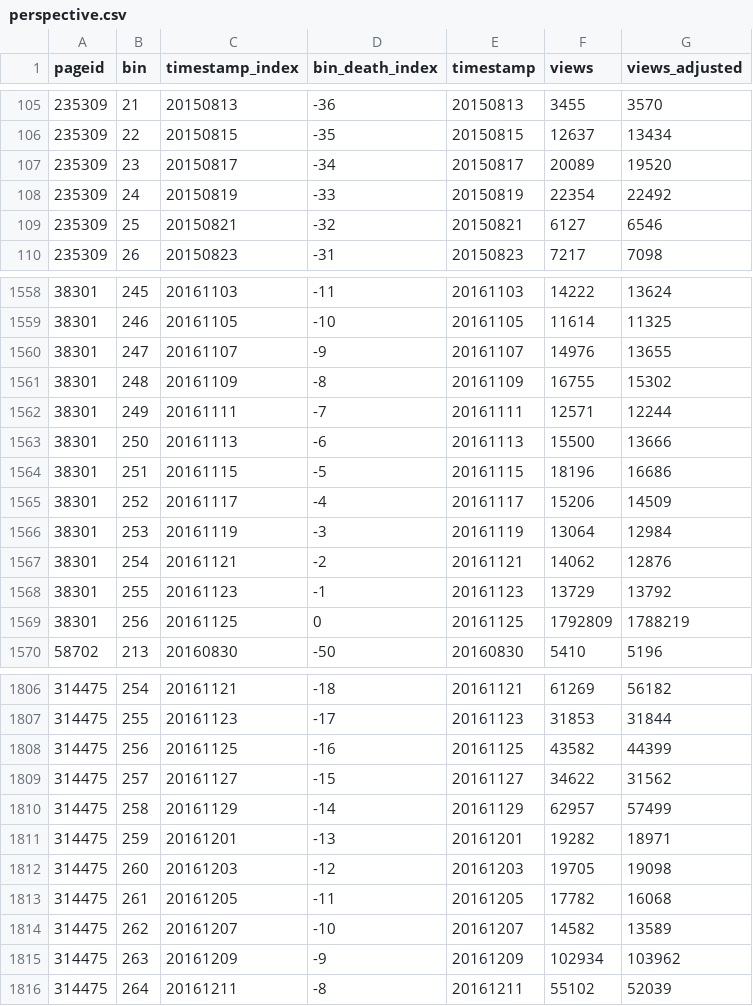
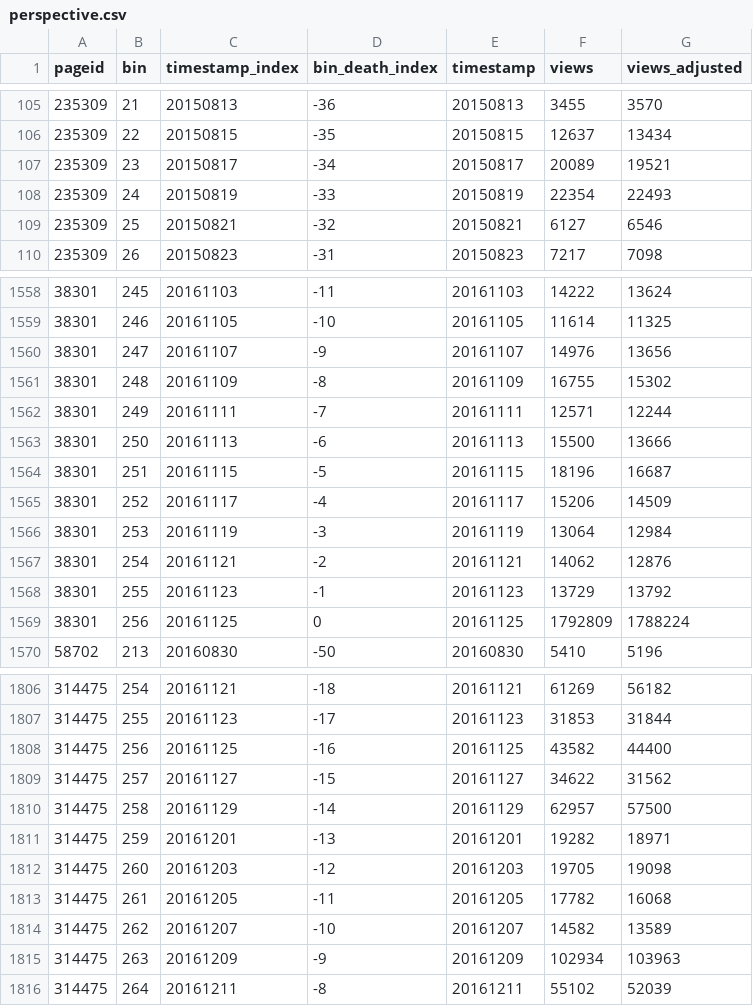
Before and after one commit to the-pudding/wiki-death, a CSV file: src/assets/data/perspective.csv, drawn as a sheet; only a part is shown, gaps mark what is left out; the diff covers the shown part only.

```diff
--- a/src/assets/data/perspective.csv
+++ b/src/assets/data/perspective.csv
@@ -106,4 +106,4 @@ pageid,bin,timestamp_index,bin_death_index,timestamp,views,views_adjusted
 235309,22,20150815,-35,20150815,12637,13434
-235309,23,20150817,-34,20150817,20089,19520
-235309,24,20150819,-33,20150819,22354,22492
+235309,23,20150817,-34,20150817,20089,19521
+235309,24,20150819,-33,20150819,22354,22493
 235309,25,20150821,-32,20150821,6127,6546
@@ -1559,3 +1559,3 @@ pageid,bin,timestamp_index,bin_death_index,timestamp,views,views_adjusted
 38301,246,20161105,-10,20161105,11614,11325
-38301,247,20161107,-9,20161107,14976,13655
+38301,247,20161107,-9,20161107,14976,13656
 38301,248,20161109,-8,20161109,16755,15302
@@ -1563,3 +1563,3 @@ pageid,bin,timestamp_index,bin_death_index,timestamp,views,views_adjusted
 38301,250,20161113,-6,20161113,15500,13666
-38301,251,20161115,-5,20161115,18196,16686
+38301,251,20161115,-5,20161115,18196,16687
 38301,252,20161117,-4,20161117,15206,14509
@@ -1568,3 +1568,3 @@ pageid,bin,timestamp_index,bin_death_index,timestamp,views,views_adjusted
 38301,255,20161123,-1,20161123,13729,13792
-38301,256,20161125,0,20161125,1792809,1788219
+38301,256,20161125,0,20161125,1792809,1788224
 58702,213,20160830,-50,20160830,5410,5196
@@ -1807,5 +1807,5 @@ pageid,bin,timestamp_index,bin_death_index,timestamp,views,views_adjusted
 314475,255,20161123,-17,20161123,31853,31844
-314475,256,20161125,-16,20161125,43582,44399
+314475,256,20161125,-16,20161125,43582,44400
 314475,257,20161127,-15,20161127,34622,31562
-314475,258,20161129,-14,20161129,62957,57499
+314475,258,20161129,-14,20161129,62957,57500
 314475,259,20161201,-13,20161201,19282,18971
@@ -1814,3 +1814,3 @@ pageid,bin,timestamp_index,bin_death_index,timestamp,views,views_adjusted
 314475,262,20161207,-10,20161207,14582,13589
-314475,263,20161209,-9,20161209,102934,103962
+314475,263,20161209,-9,20161209,102934,103963
 314475,264,20161211,-8,20161211,55102,52039
```
Also changed, not shown: 165 edited cells elsewhere in this file, src/assets/data/care.csv, src/assets/data/impact.csv, 14 other files.
